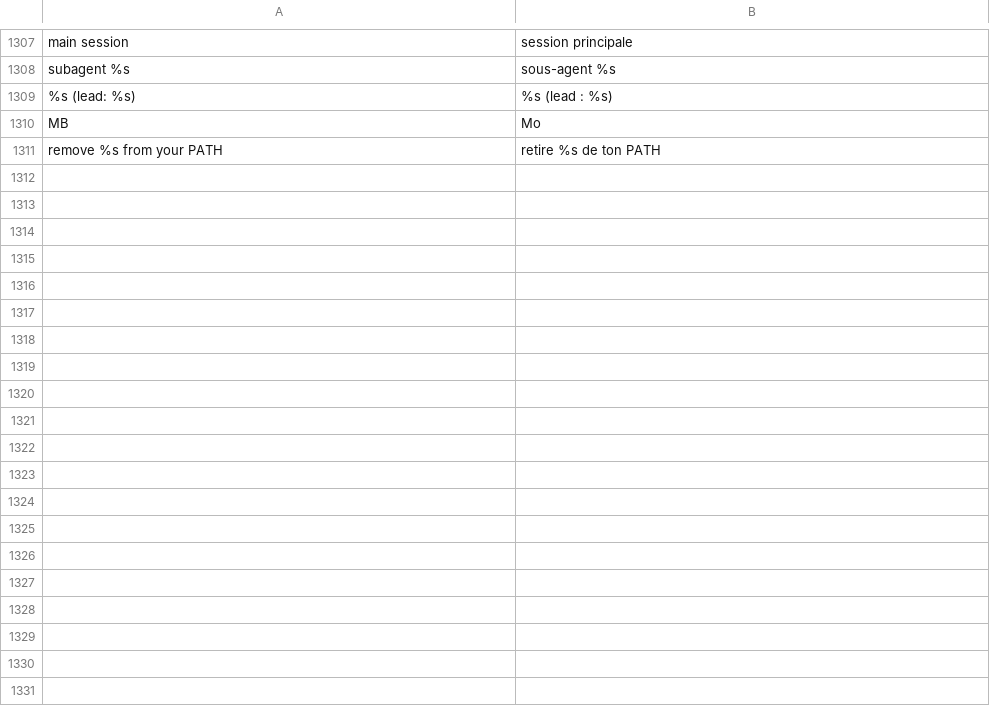
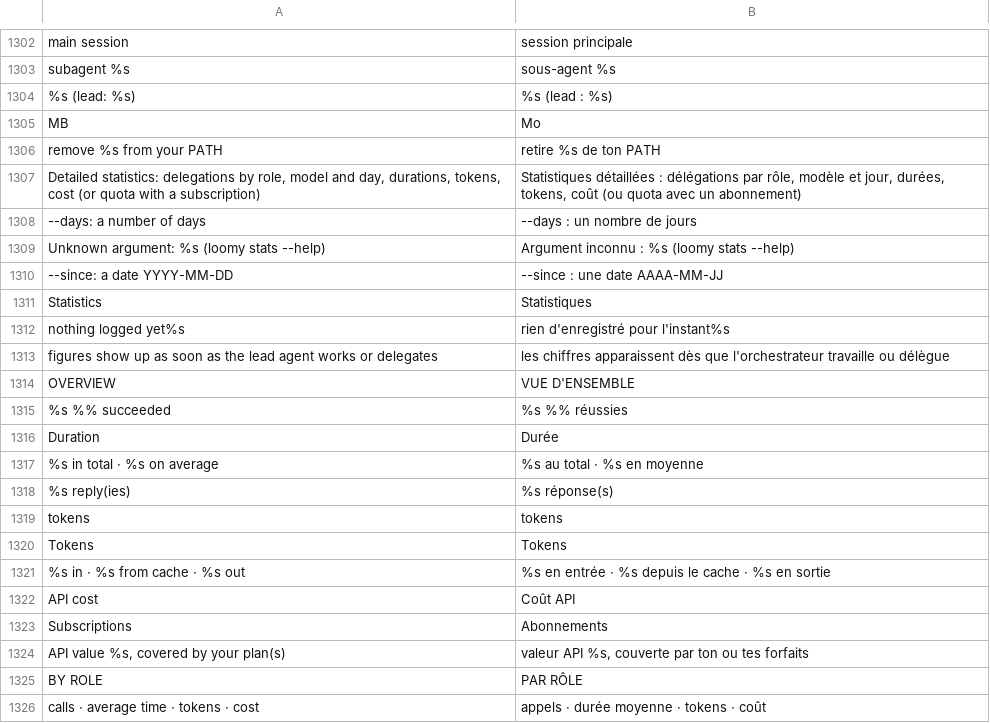
Before and after one commit to Eydenn/loomy, a TSV file: scripts/lib/i18n/fr.tsv, drawn as a sheet; only a part is shown, gaps mark what is left out; the diff covers the shown part only; the diff names each change by its address in the sheet, - before the commit and + after, or states it on an @@ line.

Commit message:
feat: real subscription quotas instead of costs, loomy stats

```diff
--- a/scripts/lib/i18n/fr.tsv
+++ b/scripts/lib/i18n/fr.tsv
+row 1307: Detailed statistics: delegations by role, model and day, durations, tokens, cost (or quota with a subscription) | Statistiques détaillées : délégations par rôle, modèle et jour, durées, tokens, coût (ou quota avec un abonnement)
+row 1308: --days: a number of days | --days : un nombre de jours
+row 1309: Unknown argument: %s (loomy stats --help) | Argument inconnu : %s (loomy stats --help)
+row 1310: --since: a date YYYY-MM-DD | --since : une date AAAA-MM-JJ
+row 1311: Statistics | Statistiques
+row 1312: nothing logged yet%s | rien d'enregistré pour l'instant%s
+row 1313: figures show up as soon as the lead agent works or delegates | les chiffres apparaissent dès que l'orchestrateur travaille ou délègue
+row 1314: OVERVIEW | VUE D'ENSEMBLE
+row 1315: %s %% succeeded | %s %% réussies
+row 1316: Duration | Durée
+row 1317: %s in total · %s on average | %s au total · %s en moyenne
+row 1318: %s reply(ies) | %s réponse(s)
+row 1319: tokens | tokens
+row 1320: Tokens | Tokens
+row 1321: %s in · %s from cache · %s out | %s en entrée · %s depuis le cache · %s en sortie
+row 1322: API cost | Coût API
+row 1323: Subscriptions | Abonnements
+row 1324: API value %s, covered by your plan(s) | valeur API %s, couverte par ton ou tes forfaits
+row 1325: BY ROLE | PAR RÔLE
+row 1326: calls · average time · tokens · cost | appels · durée moyenne · tokens · coût
```
Also changed, not shown: 40 added rows and 5 removed rows elsewhere in this file, 14 other files.
